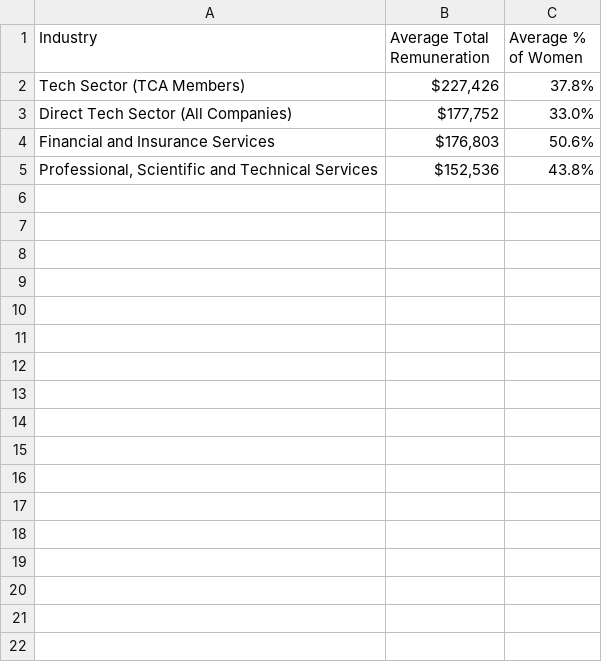
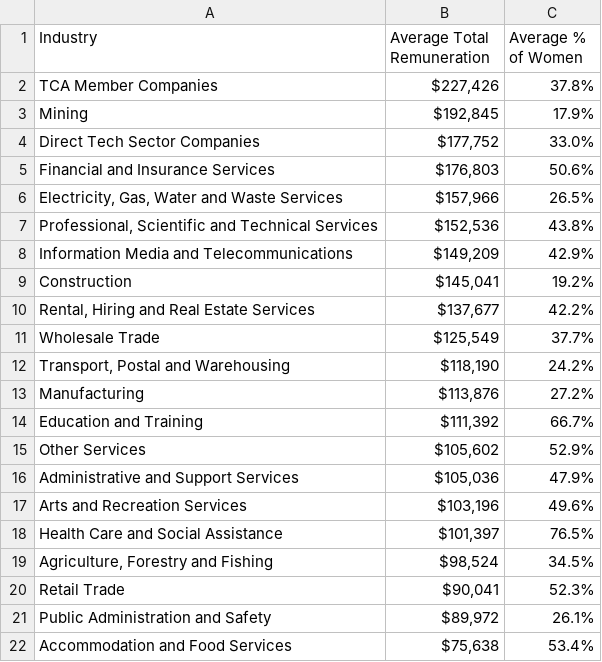
Before and after one commit to tca-research/tech_pulse, a CSV file: Data/output/dashboard/salaries_comparision.csv, drawn as a sheet.

```diff
--- a/Data/output/dashboard/salaries_comparision.csv
+++ b/Data/output/dashboard/salaries_comparision.csv
@@ -1,5 +1,22 @@
 Industry,Average Total Remuneration,Average % of Women
-Tech Sector (TCA Members),"$227,426",37.8%
-Direct Tech Sector (All Companies),"$177,752",33.0%
+TCA Member Companies,"$227,426",37.8%
+Mining,"$192,845",17.9%
+Direct Tech Sector Companies,"$177,752",33.0%
 Financial and Insurance Services,"$176,803",50.6%
+"Electricity, Gas, Water and Waste Services","$157,966",26.5%
 "Professional, Scientific and Technical Services","$152,536",43.8%
+Information Media and Telecommunications,"$149,209",42.9%
+Construction,"$145,041",19.2%
+"Rental, Hiring and Real Estate Services","$137,677",42.2%
+Wholesale Trade,"$125,549",37.7%
+"Transport, Postal and Warehousing","$118,190",24.2%
+Manufacturing,"$113,876",27.2%
+Education and Training,"$111,392",66.7%
+Other Services,"$105,602",52.9%
+Administrative and Support Services,"$105,036",47.9%
+Arts and Recreation Services,"$103,196",49.6%
+Health Care and Social Assistance,"$101,397",76.5%
+"Agriculture, Forestry and Fishing","$98,524",34.5%
+Retail Trade,"$90,041",52.3%
+Public Administration and Safety,"$89,972",26.1%
+Accommodation and Food Services,"$75,638",53.4%
```
Also changed, not shown: Data/output/dashboard/global_skills_rankings.csv, Data/output/dashboard/mgmt_promotions_n.csv, 4 other files.
